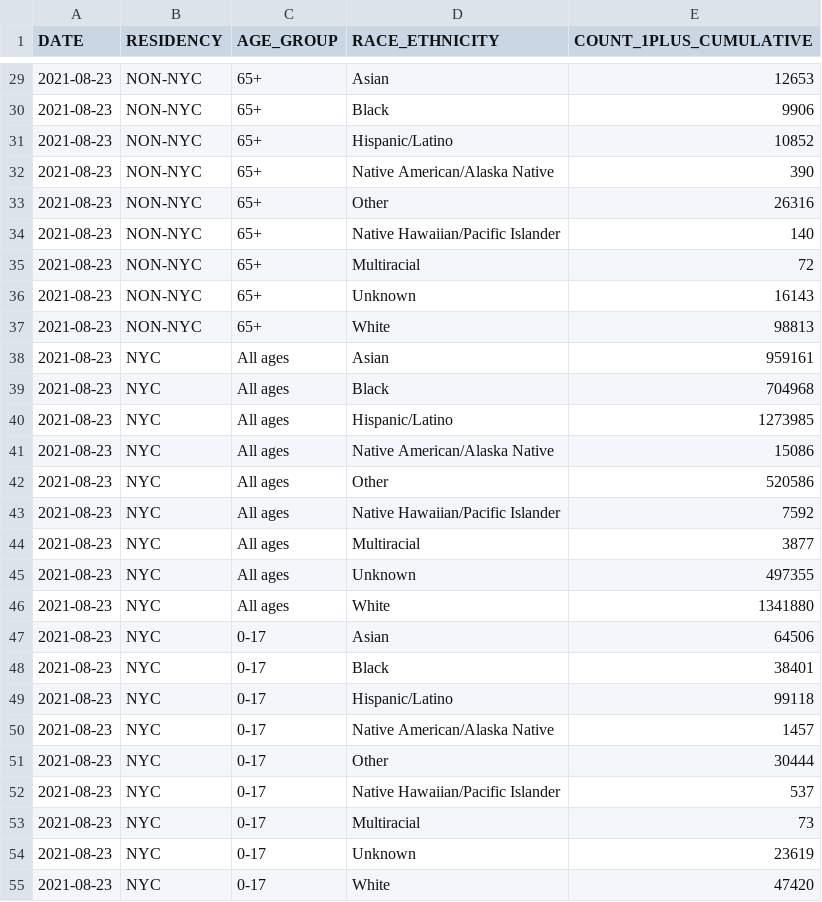
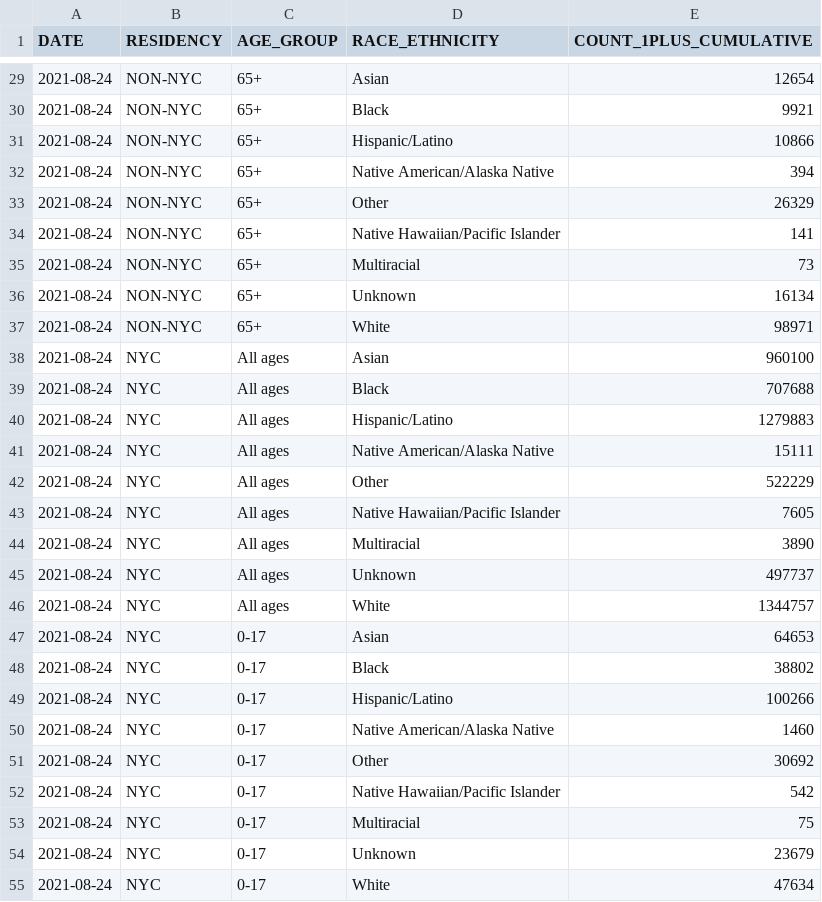
Before and after one commit to nychealth/covid-vaccine-data, a CSV file: people/by-residency-demo.csv, drawn as a sheet; only a part is shown, gaps mark what is left out; the diff covers the shown part only.

```diff
--- a/people/by-residency-demo.csv
+++ b/people/by-residency-demo.csv
@@ -29,27 +29,27 @@
-"2021-08-23","NON-NYC","65+","Asian","12653"
-"2021-08-23","NON-NYC","65+","Black","9906"
-"2021-08-23","NON-NYC","65+","Hispanic/Latino","10852"
-"2021-08-23","NON-NYC","65+","Native American/Alaska Native","390"
-"2021-08-23","NON-NYC","65+","Other","26316"
-"2021-08-23","NON-NYC","65+","Native Hawaiian/Pacific Islander","140"
-"2021-08-23","NON-NYC","65+","Multiracial","72"
-"2021-08-23","NON-NYC","65+","Unknown","16143"
-"2021-08-23","NON-NYC","65+","White","98813"
-"2021-08-23","NYC","All ages","Asian","959161"
-"2021-08-23","NYC","All ages","Black","704968"
-"2021-08-23","NYC","All ages","Hispanic/Latino","1273985"
-"2021-08-23","NYC","All ages","Native American/Alaska Native","15086"
-"2021-08-23","NYC","All ages","Other","520586"
-"2021-08-23","NYC","All ages","Native Hawaiian/Pacific Islander","7592"
-"2021-08-23","NYC","All ages","Multiracial","3877"
-"2021-08-23","NYC","All ages","Unknown","497355"
-"2021-08-23","NYC","All ages","White","1341880"
-"2021-08-23","NYC","0-17","Asian","64506"
-"2021-08-23","NYC","0-17","Black","38401"
-"2021-08-23","NYC","0-17","Hispanic/Latino","99118"
-"2021-08-23","NYC","0-17","Native American/Alaska Native","1457"
-"2021-08-23","NYC","0-17","Other","30444"
-"2021-08-23","NYC","0-17","Native Hawaiian/Pacific Islander","537"
-"2021-08-23","NYC","0-17","Multiracial","73"
-"2021-08-23","NYC","0-17","Unknown","23619"
-"2021-08-23","NYC","0-17","White","47420"
+"2021-08-24","NON-NYC","65+","Asian","12654"
+"2021-08-24","NON-NYC","65+","Black","9921"
+"2021-08-24","NON-NYC","65+","Hispanic/Latino","10866"
+"2021-08-24","NON-NYC","65+","Native American/Alaska Native","394"
+"2021-08-24","NON-NYC","65+","Other","26329"
+"2021-08-24","NON-NYC","65+","Native Hawaiian/Pacific Islander","141"
+"2021-08-24","NON-NYC","65+","Multiracial","73"
+"2021-08-24","NON-NYC","65+","Unknown","16134"
+"2021-08-24","NON-NYC","65+","White","98971"
+"2021-08-24","NYC","All ages","Asian","960100"
+"2021-08-24","NYC","All ages","Black","707688"
+"2021-08-24","NYC","All ages","Hispanic/Latino","1279883"
+"2021-08-24","NYC","All ages","Native American/Alaska Native","15111"
+"2021-08-24","NYC","All ages","Other","522229"
+"2021-08-24","NYC","All ages","Native Hawaiian/Pacific Islander","7605"
+"2021-08-24","NYC","All ages","Multiracial","3890"
+"2021-08-24","NYC","All ages","Unknown","497737"
+"2021-08-24","NYC","All ages","White","1344757"
+"2021-08-24","NYC","0-17","Asian","64653"
+"2021-08-24","NYC","0-17","Black","38802"
+"2021-08-24","NYC","0-17","Hispanic/Latino","100266"
+"2021-08-24","NYC","0-17","Native American/Alaska Native","1460"
+"2021-08-24","NYC","0-17","Other","30692"
+"2021-08-24","NYC","0-17","Native Hawaiian/Pacific Islander","542"
+"2021-08-24","NYC","0-17","Multiracial","75"
+"2021-08-24","NYC","0-17","Unknown","23679"
+"2021-08-24","NYC","0-17","White","47634"
```
Also changed, not shown: 141 edited cells elsewhere in this file, people/coverage-by-boro-demo-fully.csv, people/coverage-by-boro-demo.csv, 18 other files.
